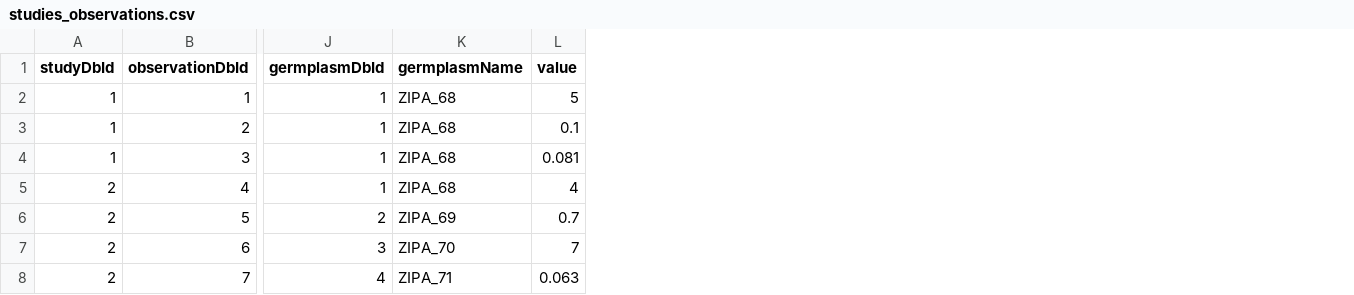
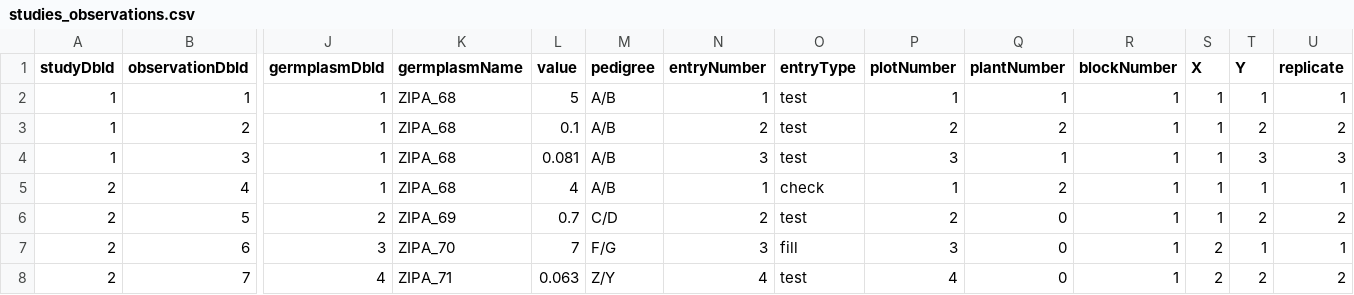
Before and after one commit to CIP-RIU/brapi, a CSV file: inst/apps/brapi/data/studies_observations.csv, drawn as a sheet; only a part is shown, gaps mark what is left out; the diff names each change by its address in the sheet, - before the commit and + after, or states it on an @@ line.

Commit message:
studies observation units server side done

```diff
--- a/inst/apps/brapi/data/studies_observations.csv
+++ b/inst/apps/brapi/data/studies_observations.csv
+column M (pedigree), rows 2-8: A/B | A/B | A/B | A/B | C/D | F/G | Z/Y
+column N (entryNumber), rows 2-8: 1 | 2 | 3 | 1 | 2 | 3 | 4
+column O (entryType), rows 2-8: test | test | test | check | test | fill | test
+column P (plotNumber), rows 2-8: 1 | 2 | 3 | 1 | 2 | 3 | 4
+column Q (plantNumber), rows 2-8: 1 | 2 | 1 | 2 | 0 | 0 | 0
+column R (blockNumber), rows 2-8: all 1
+column S (X), rows 2-8: 1 | 1 | 1 | 1 | 1 | 2 | 2
+column T (Y), rows 2-8: 1 | 2 | 3 | 1 | 2 | 1 | 2
+column U (replicate), rows 2-8: 1 | 2 | 3 | 1 | 2 | 1 | 2
```
Also changed, not shown: 4 other files.
